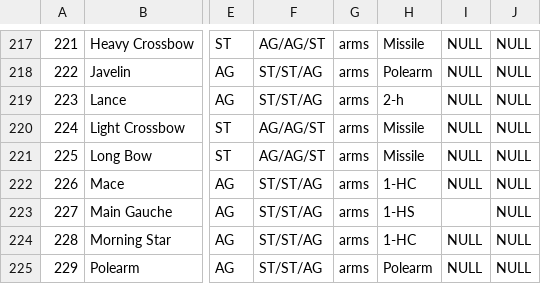
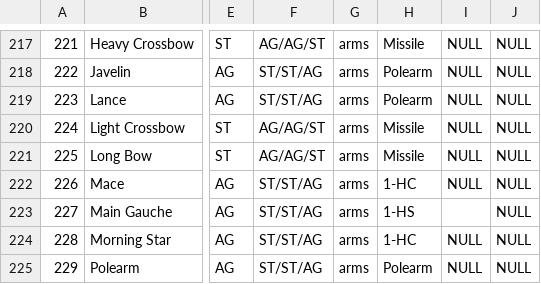
Before and after one commit to telathos/pyRoleManager, a CSV file: cfg/ds_ar.csv, drawn as a sheet; only a part is shown, gaps mark what is left out; the diff names each change by its address in the sheet, - before the commit and + after, or states it on an @@ line.

```diff
--- a/cfg/ds_ar.csv
+++ b/cfg/ds_ar.csv
-H219: 2-h
+H219: Polearm
```
Also changed, not shown: cfg/ds.csv, cfg/ds_em.csv, 18 other files.
